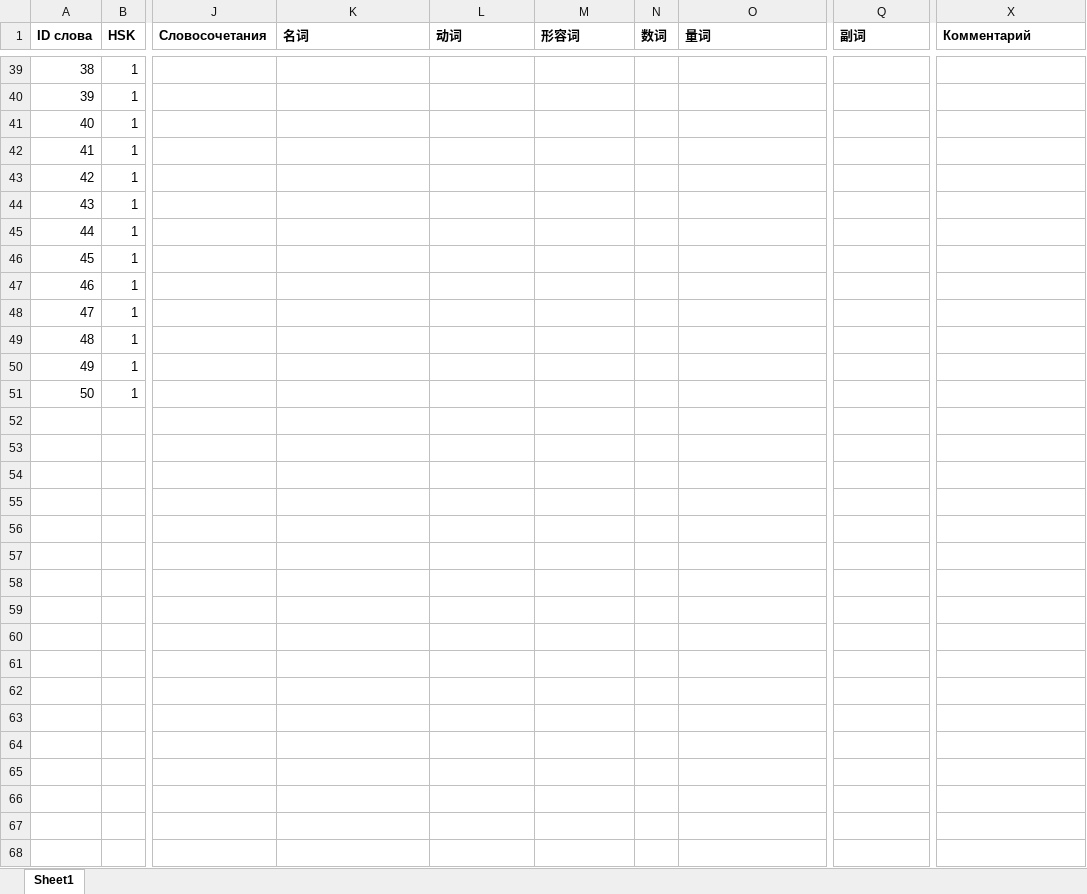
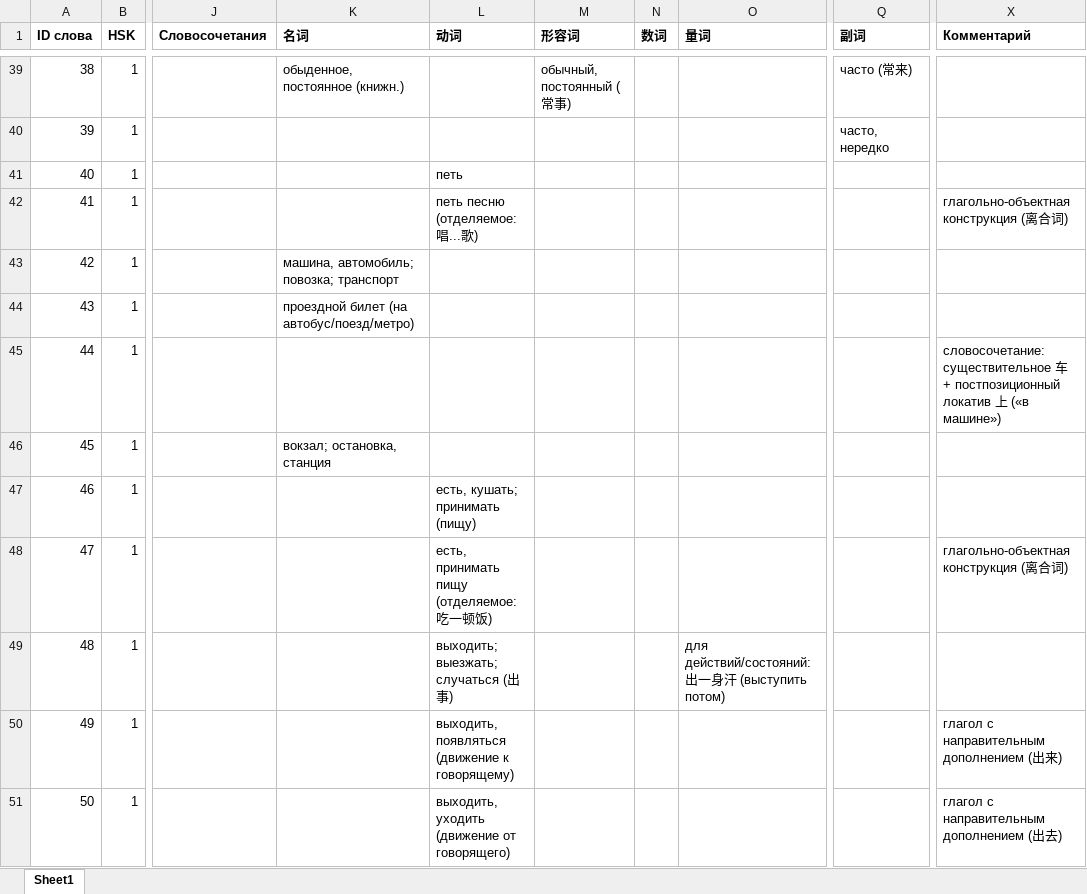
Before and after one commit to XeniaDay/ch_tones, an Excel workbook: HSK1_parts_of_speech_1(1-50).xlsx, sheet Sheet1, drawn as a sheet; only a part is shown, gaps mark what is left out; values as stored, in another font and other column widths than the file's, no borders; the diff covers the shown part only; the diff names each change by its address in the sheet, - before the commit and + after, or states it on an @@ line.

```diff
--- a/HSK1_parts_of_speech_1(1-50).xlsx (sheet Sheet1)
+++ b/HSK1_parts_of_speech_1(1-50).xlsx (sheet Sheet1)
-K39 (名词): (empty)
+K39 (名词): обыденное, постоянное (книжн.)
-M39 (形容词): (empty)
+M39 (形容词): обычный, постоянный (常事)
-Q39 (副词): (empty)
+Q39 (副词): часто (常来)
-Q40 (副词): (empty)
+Q40 (副词): часто, нередко
-L41 (动词): (empty)
+L41 (动词): петь
-L42 (动词): (empty)
+L42 (动词): петь песню (отделяемое: 唱...歌)
-X42 (Комментарий): (empty)
+X42 (Комментарий): глагольно-объектная конструкция (离合词)
-K43 (名词): (empty)
+K43 (名词): машина, автомобиль; повозка; транспорт
-K44 (名词): (empty)
+K44 (名词): проездной билет (на автобус/поезд/метро)
-X45 (Комментарий): (empty)
+X45 (Комментарий): словосочетание: существительное 车 + постпозиционный локатив 上 («в машине»)
-K46 (名词): (empty)
+K46 (名词): вокзал; остановка, станция
-L47 (动词): (empty)
+L47 (动词): есть, кушать; принимать (пищу)
-L48 (动词): (empty)
+L48 (动词): есть, принимать пищу (отделяемое: 吃一顿饭)
-X48 (Комментарий): (empty)
+X48 (Комментарий): глагольно-объектная конструкция (离合词)
-L49 (动词): (empty)
+L49 (动词): выходить; выезжать; случаться (出事)
-O49 (量词): (empty)
+O49 (量词): для действий/состояний: 出一身汗 (выступить потом)
-L50 (动词): (empty)
+L50 (动词): выходить, появляться (движение к говорящему)
-X50 (Комментарий): (empty)
+X50 (Комментарий): глагол с направительным дополнением (出来)
-L51 (动词): (empty)
+L51 (动词): выходить, уходить (движение от говорящего)
-X51 (Комментарий): (empty)
+X51 (Комментарий): глагол с направительным дополнением (出去)
```
Also changed, not shown: 61 edited cells elsewhere in this sheet.
